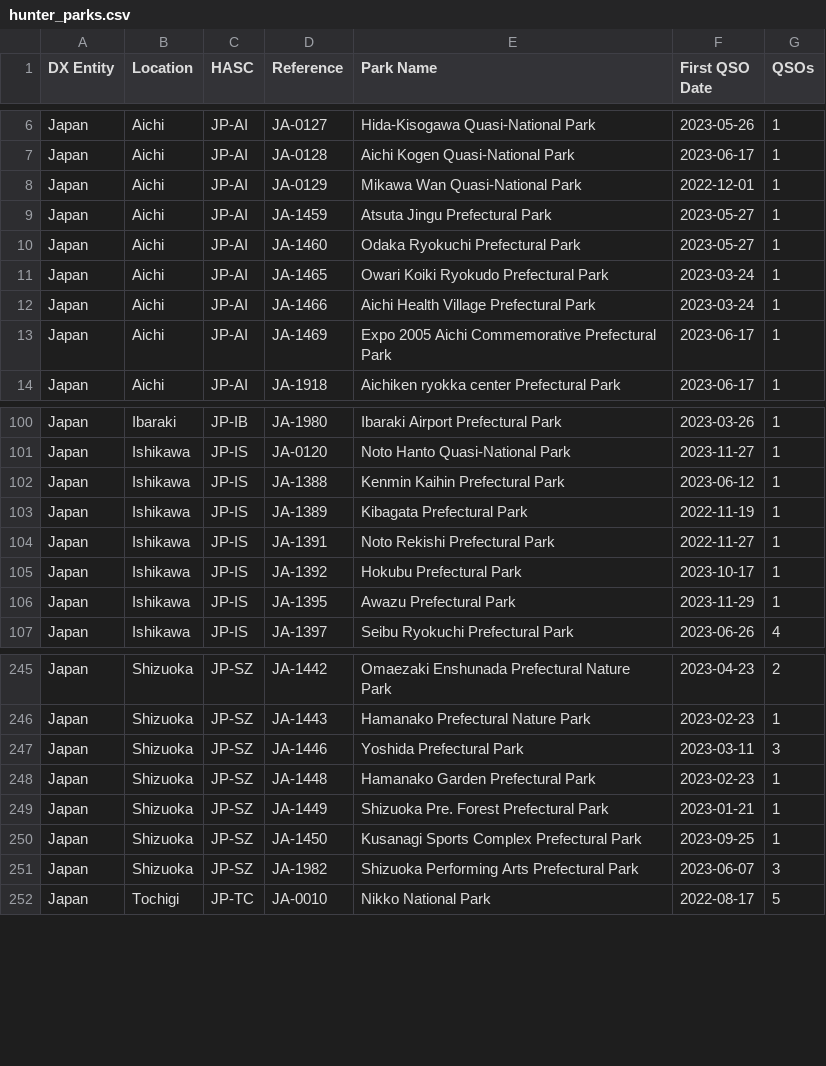
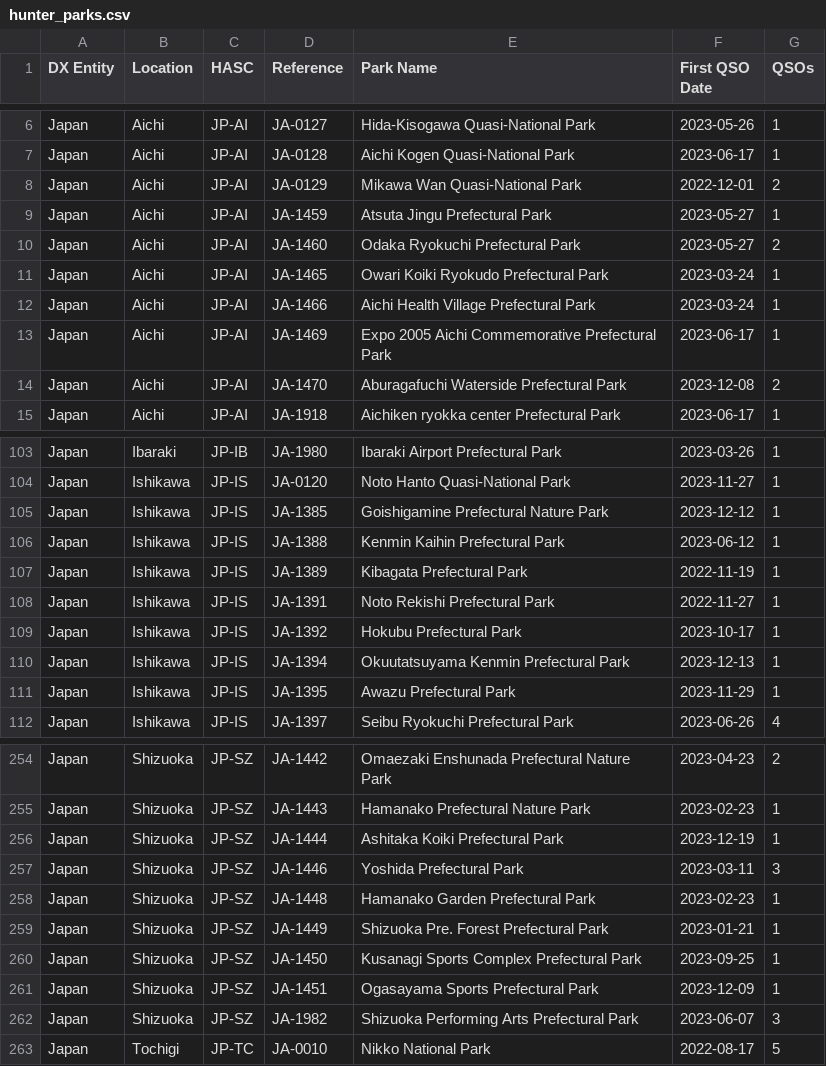
Before and after one commit to tyjcode/y001, a CSV file: pota/hunter_parks.csv, drawn as a sheet; only a part is shown, gaps mark what is left out; the diff covers the shown part only.

```diff
--- a/pota/hunter_parks.csv
+++ b/pota/hunter_parks.csv
@@ -7,5 +7,5 @@
 "Japan","Aichi","JP-AI","JA-0128","Aichi Kogen Quasi-National Park","2023-06-17",1
-"Japan","Aichi","JP-AI","JA-0129","Mikawa Wan Quasi-National Park","2022-12-01",1
+"Japan","Aichi","JP-AI","JA-0129","Mikawa Wan Quasi-National Park","2022-12-01",2
 "Japan","Aichi","JP-AI","JA-1459","Atsuta Jingu Prefectural Park","2023-05-27",1
-"Japan","Aichi","JP-AI","JA-1460","Odaka Ryokuchi Prefectural Park","2023-05-27",1
+"Japan","Aichi","JP-AI","JA-1460","Odaka Ryokuchi Prefectural Park","2023-05-27",2
 "Japan","Aichi","JP-AI","JA-1465","Owari Koiki Ryokudo Prefectural Park","2023-03-24",1
@@ -13,2 +13,3 @@
 "Japan","Aichi","JP-AI","JA-1469","Expo 2005 Aichi Commemorative Prefectural Park","2023-06-17",1
+"Japan","Aichi","JP-AI","JA-1470","Aburagafuchi Waterside Prefectural Park","2023-12-08",2
 "Japan","Aichi","JP-AI","JA-1918","Aichiken ryokka center Prefectural Park","2023-06-17",1
@@ -101,2 +104,3 @@
 "Japan","Ishikawa","JP-IS","JA-0120","Noto Hanto Quasi-National Park","2023-11-27",1
+"Japan","Ishikawa","JP-IS","JA-1385","Goishigamine Prefectural Nature Park","2023-12-12",1
 "Japan","Ishikawa","JP-IS","JA-1388","Kenmin Kaihin Prefectural Park","2023-06-12",1
@@ -105,2 +109,3 @@
 "Japan","Ishikawa","JP-IS","JA-1392","Hokubu Prefectural Park","2023-10-17",1
+"Japan","Ishikawa","JP-IS","JA-1394","Okuutatsuyama Kenmin Prefectural Park","2023-12-13",1
 "Japan","Ishikawa","JP-IS","JA-1395","Awazu Prefectural Park","2023-11-29",1
@@ -246,2 +255,3 @@
 "Japan","Shizuoka","JP-SZ","JA-1443","Hamanako Prefectural Nature Park","2023-02-23",1
+"Japan","Shizuoka","JP-SZ","JA-1444","Ashitaka Koiki Prefectural Park","2023-12-19",1
 "Japan","Shizuoka","JP-SZ","JA-1446","Yoshida Prefectural Park","2023-03-11",3
@@ -250,2 +260,3 @@
 "Japan","Shizuoka","JP-SZ","JA-1450","Kusanagi Sports Complex Prefectural Park","2023-09-25",1
+"Japan","Shizuoka","JP-SZ","JA-1451","Ogasayama Sports Prefectural Park","2023-12-09",1
 "Japan","Shizuoka","JP-SZ","JA-1982","Shizuoka Performing Arts Prefectural Park","2023-06-07",3
```
Also changed, not shown: 11 added rows and 19 edited cells elsewhere in this file, hunter_parks.csv.
